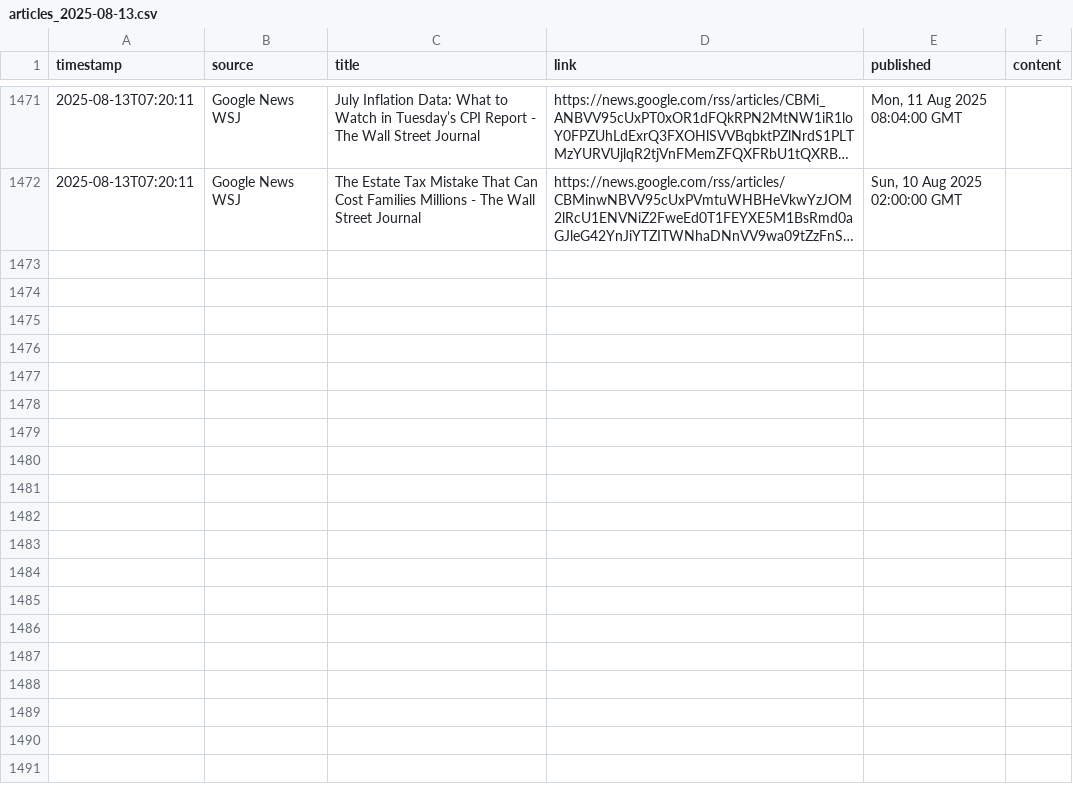
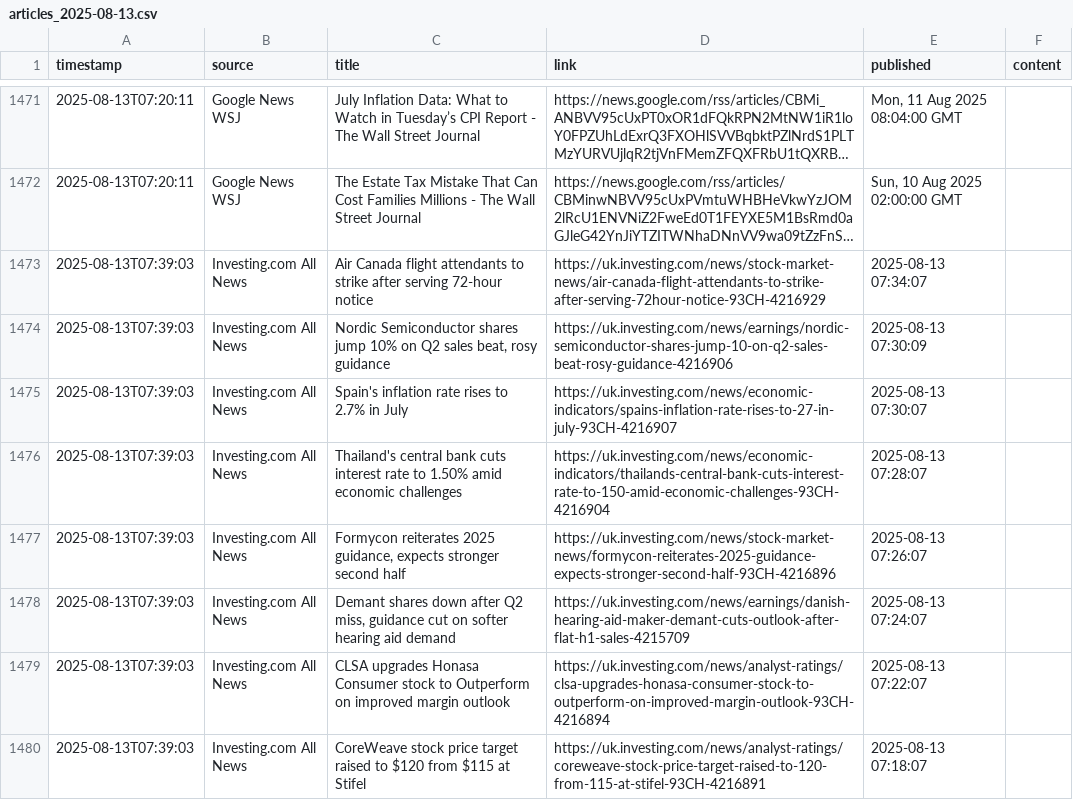
Before and after one commit to dr-macro/catalyst, a CSV file: data/articles_2025-08-13.csv, drawn as a sheet; only a part is shown, gaps mark what is left out; long unchanged cells end in …; the diff names each change by its address in the sheet, - before the commit and + after, or states it on an @@ line.

```diff
--- a/data/articles_2025-08-13.csv
+++ b/data/articles_2025-08-13.csv
+row 1473: 2025-08-13T07:39:03 | Investing.com All News | Air Canada flight attendants to strike after serving 72-hour notice | https://uk.investing.com/news/stock-market-news/air-canada-flight-attendants-to-strike-after-serving-72hour-notice-93CH-4216929 | 2025-08-13 07:34:07
+row 1474: 2025-08-13T07:39:03 | Investing.com All News | Nordic Semiconductor shares jump 10% on Q2 sales beat, rosy guidance | https://uk.investing.com/news/earnings/nordic-semiconductor-shares-jump-10-on-q2-sales-beat-rosy-guidance-4216906 | 2025-08-13 07:30:09
+row 1475: 2025-08-13T07:39:03 | Investing.com All News | Spain's inflation rate rises to 2.7% in July | https://uk.investing.com/news/economic-indicators/spains-inflation-rate-rises-to-27-in-july-93CH-4216907 | 2025-08-13 07:30:07
+row 1476: 2025-08-13T07:39:03 | Investing.com All News | Thailand's central bank cuts interest rate to 1.50% amid economic challenges | https://uk.investing.com/news/economic-indicators/thailands-central-bank-cuts-interest-rate-to-150-amid-economic-challenges-93CH-4216904 | 2025-08-13 07:28:07
+row 1477: 2025-08-13T07:39:03 | Investing.com All News | Formycon reiterates 2025 guidance, expects stronger second half | https://uk.investing.com/news/stock-market-news/formycon-reiterates-2025-guidance-expects-stronger-second-half-93CH-4216896 | 2025-08-13 07:26:07
+row 1478: 2025-08-13T07:39:03 | Investing.com All News | Demant shares down after Q2 miss, guidance cut on softer hearing aid demand | https://uk.investing.com/news/earnings/danish-hearing-aid-maker-demant-cuts-outlook-after-flat-h1-sales-4215709 | 2025-08-13 07:24:07
+row 1479: 2025-08-13T07:39:03 | Investing.com All News | CLSA upgrades Honasa Consumer stock to Outperform on improved margin outlook | https://uk.investing.com/news/analyst-ratings/clsa-upgrades-honasa-consumer-stock-to-outperform-on-improved-margin-outlook-93CH-4216894 | 2025-08-13 07:22:07
+row 1480: 2025-08-13T07:39:03 | Investing.com All News | CoreWeave stock price target raised to $120 from $115 at Stifel | https://uk.investing.com/news/analyst-ratings/coreweave-stock-price-target-raised-to-120-from-115-at-stifel-93CH-4216891 | 2025-08-13 07:18:07
```
